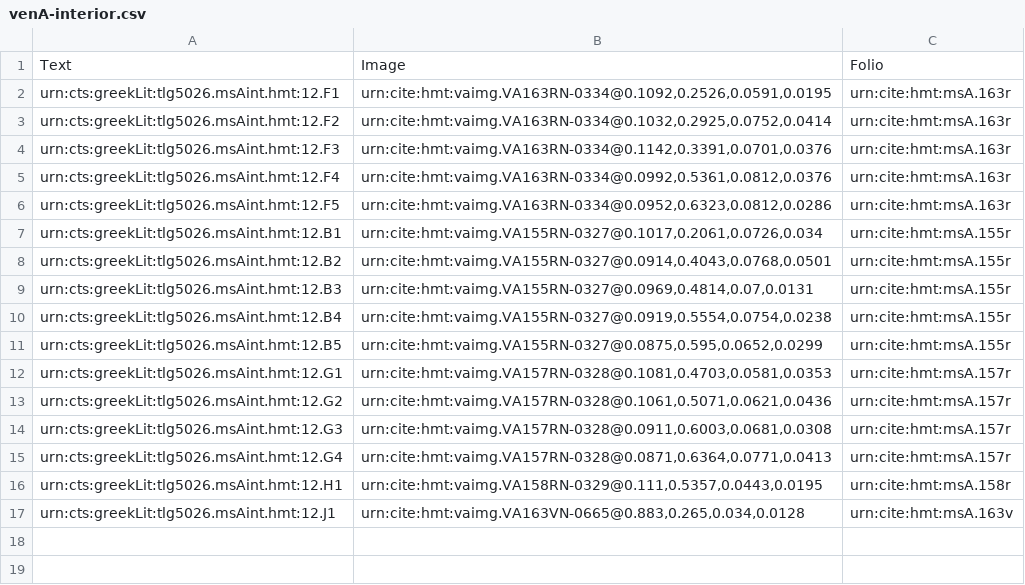
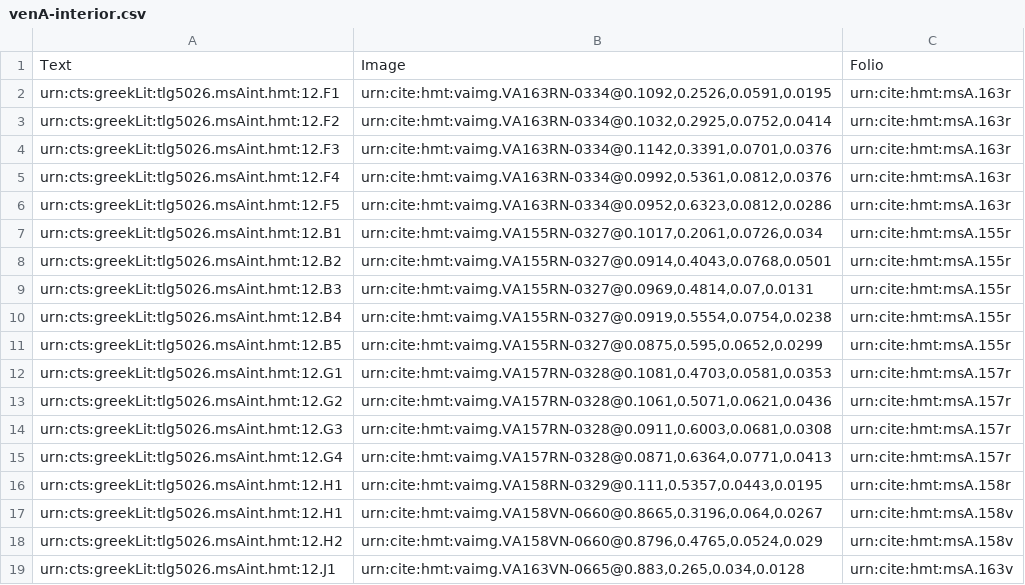
Before and after one commit to hmteditors/alums1, a CSV file: hmt-12/collections/venA-interior.csv, drawn as a sheet.

Commit message:
Update venA-interior.csv

```diff
--- a/hmt-12/collections/venA-interior.csv
+++ b/hmt-12/collections/venA-interior.csv
@@ -16,2 +16,4 @@ urn:cts:greekLit:tlg5026.msAint.hmt:12.G4,"urn:cite:hmt:vaimg.VA157RN-0328@0.087
 urn:cts:greekLit:tlg5026.msAint.hmt:12.H1,"urn:cite:hmt:vaimg.VA158RN-0329@0.111,0.5357,0.0443,0.0195",urn:cite:hmt:msA.158r
+urn:cts:greekLit:tlg5026.msAint.hmt:12.H1,"urn:cite:hmt:vaimg.VA158VN-0660@0.8665,0.3196,0.064,0.0267",urn:cite:hmt:msA.158v
+urn:cts:greekLit:tlg5026.msAint.hmt:12.H2,"urn:cite:hmt:vaimg.VA158VN-0660@0.8796,0.4765,0.0524,0.029",urn:cite:hmt:msA.158v
 urn:cts:greekLit:tlg5026.msAint.hmt:12.J1,"urn:cite:hmt:vaimg.VA163VN-0665@0.883,0.265,0.034,0.0128",urn:cite:hmt:msA.163v
```
